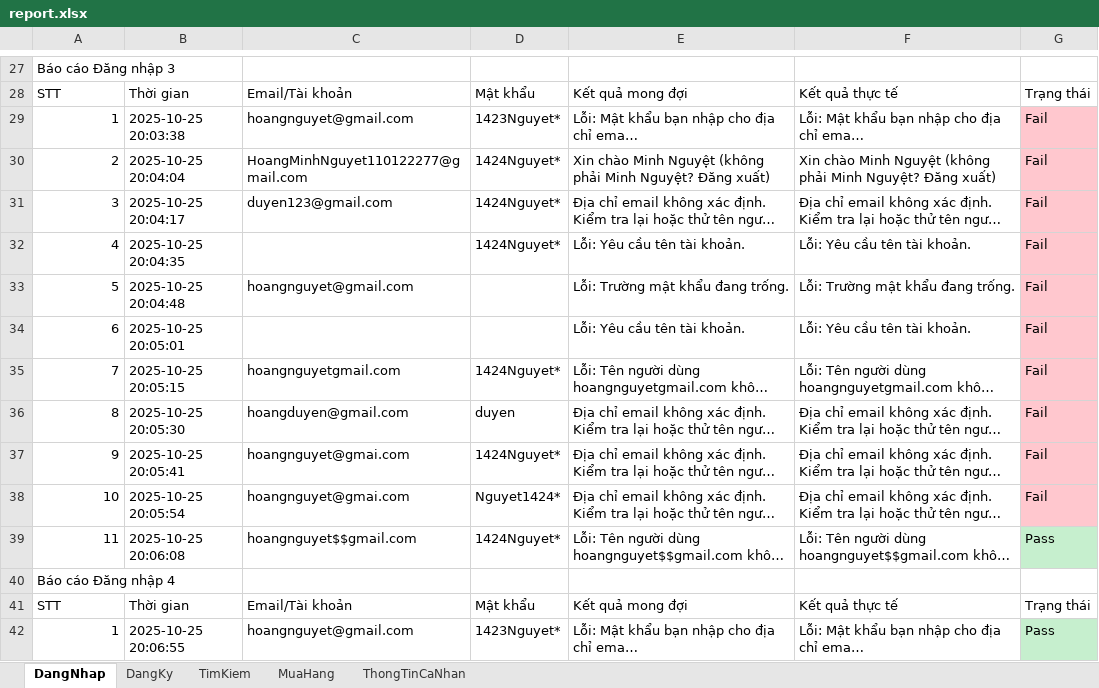
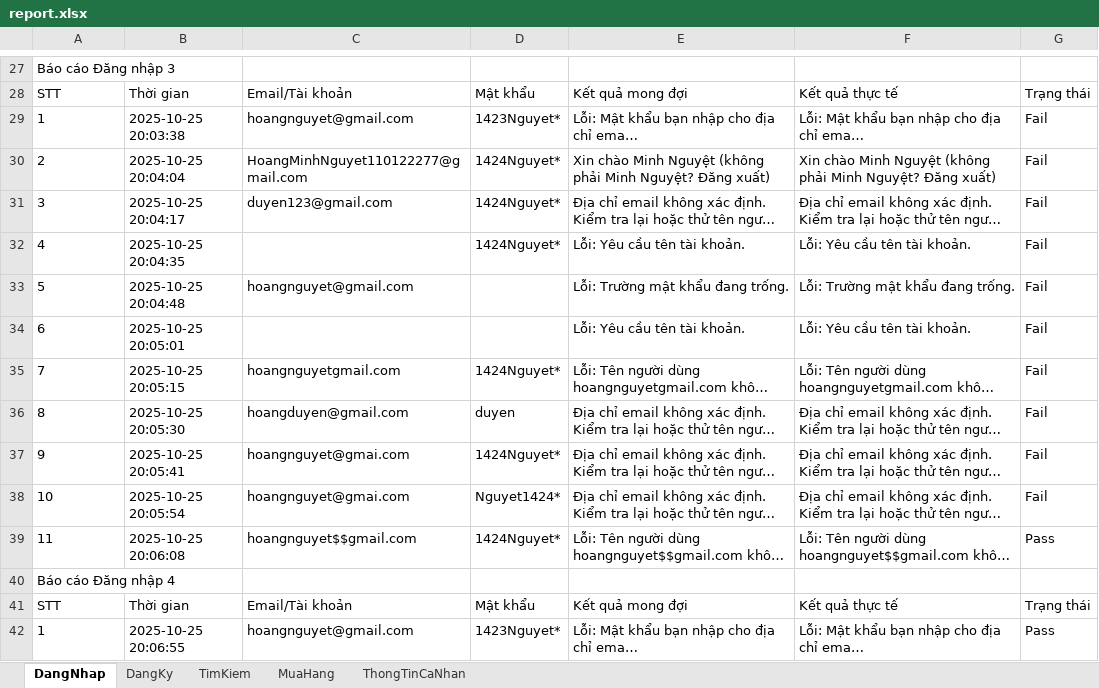
Before and after one commit to minhnguyet1424/Doan4, an Excel workbook: codedoan4/reports/report.xlsx, sheet DangNhap, drawn as a sheet; only a part is shown, gaps mark what is left out; long unchanged cells end in …; values as stored, in another font and other column widths than the file's, no borders; the diff covers the shown part only; the diff names each change by its address in the sheet, - before the commit and + after, or states it on an @@ line.

```diff
--- a/codedoan4/reports/report.xlsx (sheet DangNhap)
+++ b/codedoan4/reports/report.xlsx (sheet DangNhap)
-A29:A39 alignment: right
+A29:A39 alignment: left
-G29:G38 fill: #FFC7CE
+G29:G38 fill: none
-G39 fill: #C6EFCE
+G39 fill: none
-A42 alignment: right
+A42 alignment: left
-G42 fill: #C6EFCE
+G42 fill: none
```
Also changed, not shown: cell formats elsewhere in this sheet, sheet ThongTinCaNhan, sheet TimKiem, sheet DangKy, codedoan4/data/input_case.xlsx, 11 other files.
